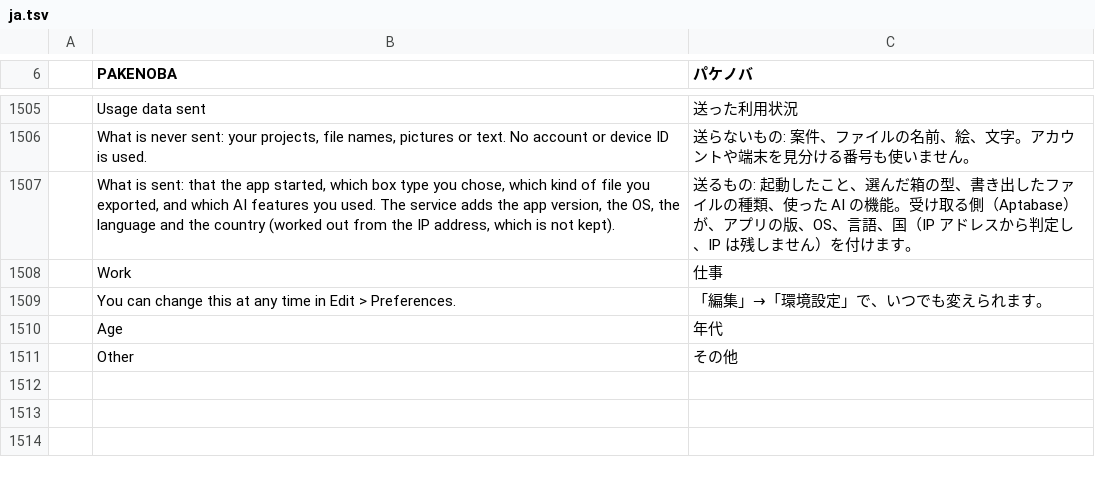
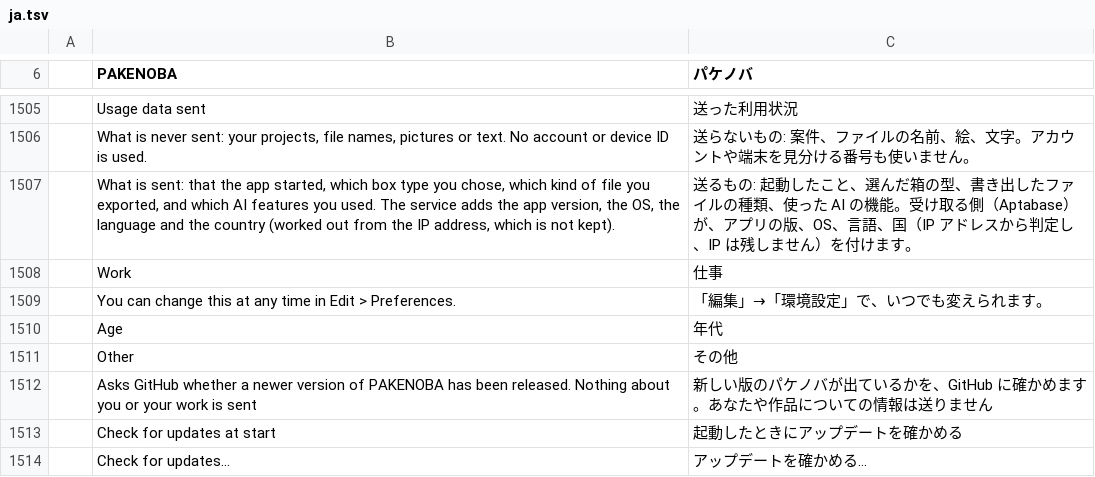
Before and after one commit to TJ16th/pakenoba, a TSV file: crates/pakenoba-i18n/catalogs/ja.tsv, drawn as a sheet; only a part is shown, gaps mark what is left out; the diff names each change by its address in the sheet, - before the commit and + after, or states it on an @@ line.

```diff
--- a/crates/pakenoba-i18n/catalogs/ja.tsv
+++ b/crates/pakenoba-i18n/catalogs/ja.tsv
+row 1512:  | Asks GitHub whether a newer version of PAKENOBA has been released. Nothing about you or your work is sent | 新しい版のパケノバが出ているかを、GitHub に確かめます。あなたや作品についての情報は送りません
+row 1513:  | Check for updates at start | 起動したときにアップデートを確かめる
+row 1514:  | Check for updates… | アップデートを確かめる…
```
Also changed, not shown: 14 other files.
